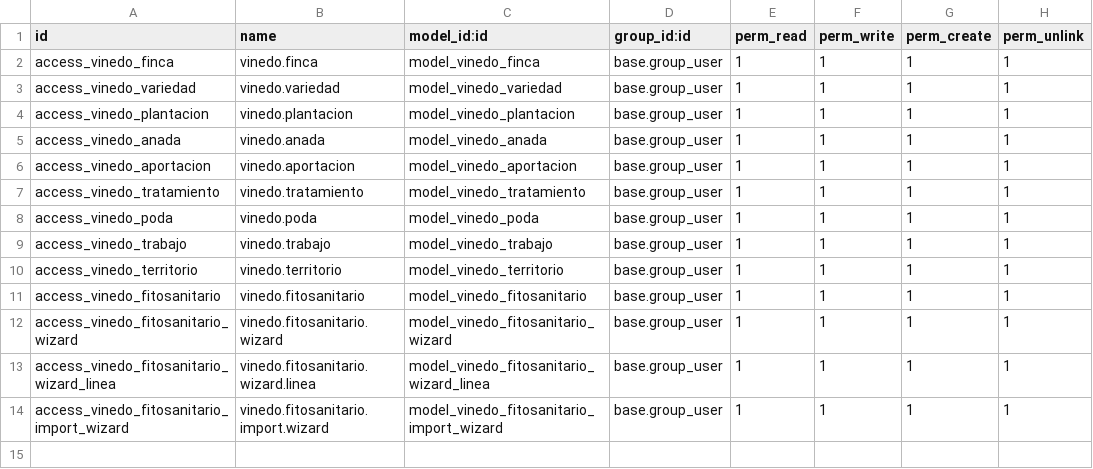
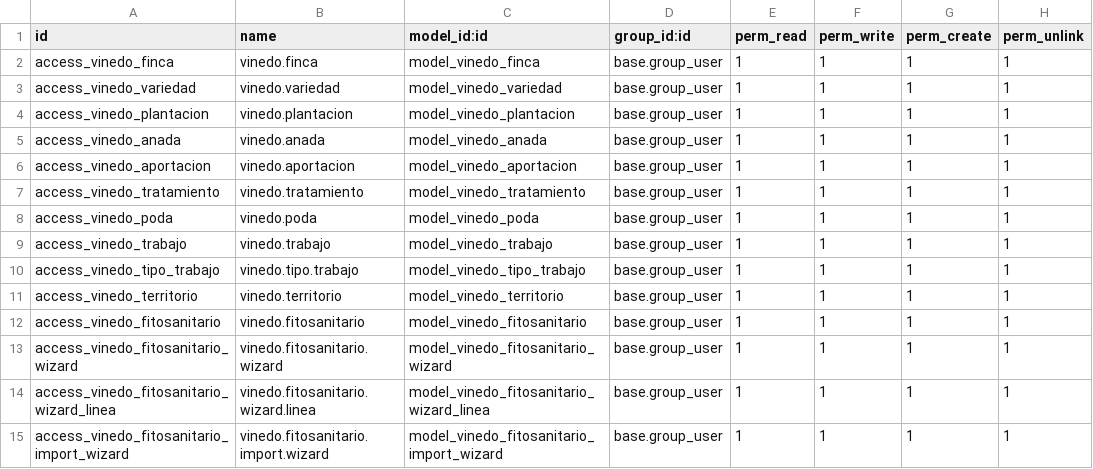
Before and after one commit to ToniSistemas/odoo_custom, a CSV file: vinedo_field_service/security/ir.model.access.csv, drawn as a sheet; the diff names each change by its address in the sheet, - before the commit and + after, or states it on an @@ line.

Commit message:
v1.9.7: Tipo de trabajo seleccionable + eliminar pestaña Podas
- Nuevo modelo vinedo.tipo.trabajo (catálogo, nombre único)
- tipo_trabajo en vinedo.trabajo: Char → Many2one(vinedo.tipo.trabajo)
  permite seleccionar de lista y crear nuevos tipos al vuelo
- Eliminada pestaña Podas del formulario de finca
- Acceso de seguridad para el nuevo modelo

```diff
--- a/vinedo_field_service/security/ir.model.access.csv
+++ b/vinedo_field_service/security/ir.model.access.csv
+row 10: access_vinedo_tipo_trabajo | vinedo.tipo.trabajo | model_vinedo_tipo_trabajo | base.group_user | 1 | 1 | 1 | 1
```
Also changed, not shown: 3 other files.
